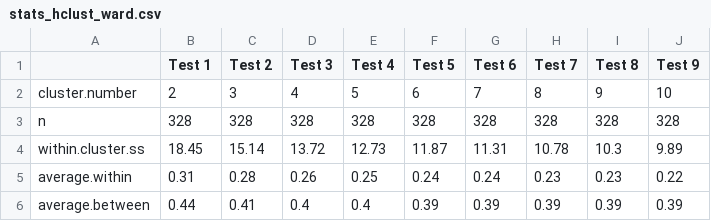
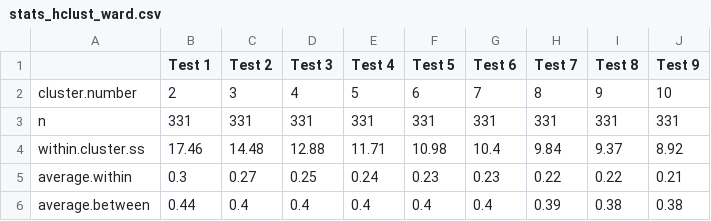
Before and after one commit to divers-it/rs-traitspace, a CSV file: outputs/stats_hclust_ward.csv, drawn as a sheet; only a part is shown; the diff covers the shown part only.

```diff
--- a/outputs/stats_hclust_ward.csv
+++ b/outputs/stats_hclust_ward.csv
@@ -2,5 +2,5 @@
 "cluster.number",2,3,4,5,6,7,8,9,10
-"n",328,328,328,328,328,328,328,328,328
-"within.cluster.ss",18.45,15.14,13.72,12.73,11.87,11.31,10.78,10.3,9.89
-"average.within",0.31,0.28,0.26,0.25,0.24,0.24,0.23,0.23,0.22
-"average.between",0.44,0.41,0.4,0.4,0.39,0.39,0.39,0.39,0.39
+"n",331,331,331,331,331,331,331,331,331
+"within.cluster.ss",17.46,14.48,12.88,11.71,10.98,10.4,9.84,9.37,8.92
+"average.within",0.3,0.27,0.25,0.24,0.23,0.23,0.22,0.22,0.21
+"average.between",0.44,0.4,0.4,0.4,0.4,0.4,0.39,0.38,0.38
```
Also changed, not shown: 79 edited cells elsewhere in this file, outputs/proteus_combined.csv, outputs/proteus_discrete_recoded.csv, 11 other files.
